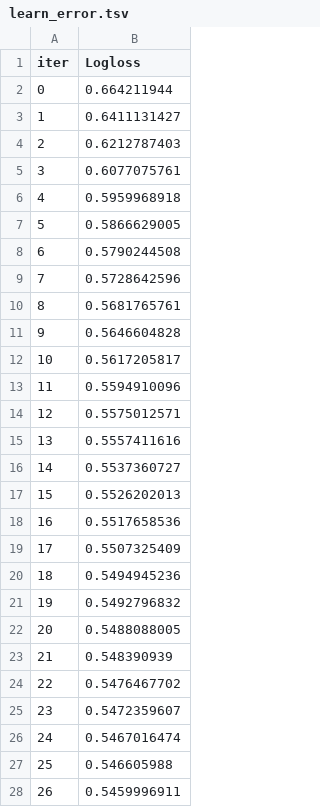
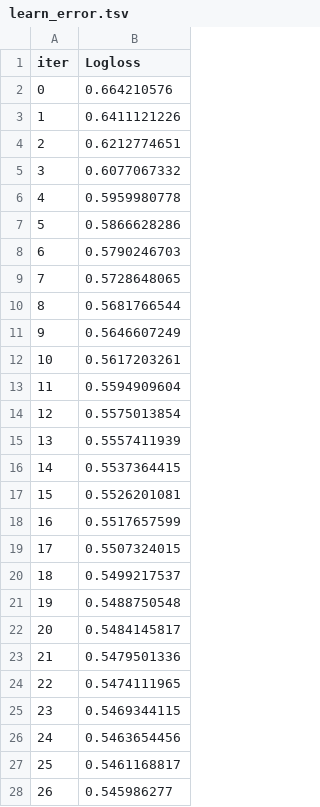
Before and after one commit to LsFaria04/Fraud_Detection_Supervised_Learning, a TSV file: catboost_info/learn_error.tsv, drawn as a sheet; only a part is shown; the diff covers the shown part only.

```diff
--- a/catboost_info/learn_error.tsv
+++ b/catboost_info/learn_error.tsv
@@ -1,28 +1,28 @@
 iter	Logloss
-0	0.664211944
-1	0.6411131427
-2	0.6212787403
-3	0.6077075761
-4	0.5959968918
-5	0.5866629005
-6	0.5790244508
-7	0.5728642596
-8	0.5681765761
-9	0.5646604828
-10	0.5617205817
-11	0.5594910096
-12	0.5575012571
-13	0.5557411616
-14	0.5537360727
-15	0.5526202013
-16	0.5517658536
-17	0.5507325409
-18	0.5494945236
-19	0.5492796832
-20	0.5488088005
-21	0.548390939
-22	0.5476467702
-23	0.5472359607
-24	0.5467016474
-25	0.546605988
-26	0.5459996911
+0	0.664210576
+1	0.6411121226
+2	0.6212774651
+3	0.6077067332
+4	0.5959980778
+5	0.5866628286
+6	0.5790246703
+7	0.5728648065
+8	0.5681766544
+9	0.5646607249
+10	0.5617203261
+11	0.5594909604
+12	0.5575013854
+13	0.5557411939
+14	0.5537364415
+15	0.5526201081
+16	0.5517657599
+17	0.5507324015
+18	0.5499217537
+19	0.5488750548
+20	0.5484145817
+21	0.5479501336
+22	0.5474111965
+23	0.5469344115
+24	0.5463654456
+25	0.5461168817
+26	0.545986277
```
Also changed, not shown: 173 edited cells elsewhere in this file, catboost_info/time_left.tsv, 3 other files.
